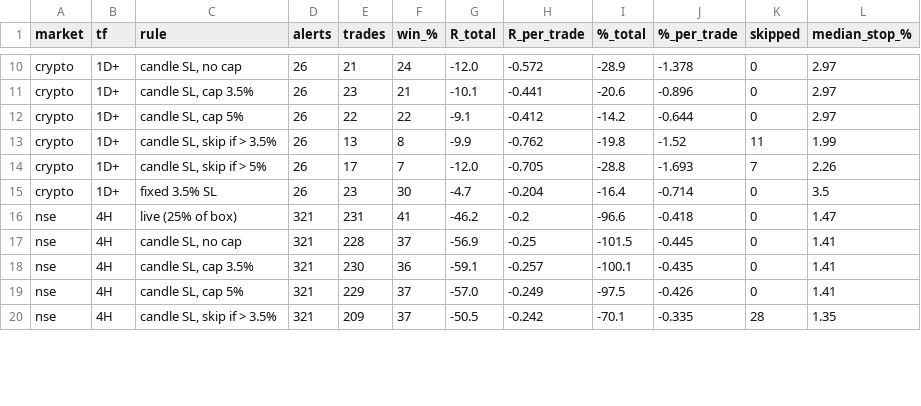
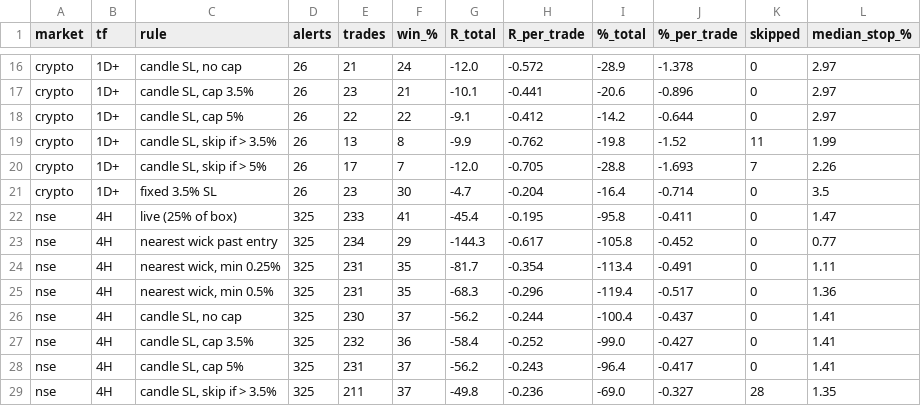
Before and after one commit to victus2034/victus-indicator-strategy, a CSV file: research/out/fib_candle_sl/summary.csv, drawn as a sheet; only a part is shown, gaps mark what is left out; the diff covers the shown part only.

```diff
--- a/research/out/fib_candle_sl/summary.csv
+++ b/research/out/fib_candle_sl/summary.csv
@@ -15,6 +21,9 @@ crypto,1D+,"candle SL, skip if > 5%",26,17,7,-12.0,-0.705,-28.8,-1.693,7,2.26
 crypto,1D+,fixed 3.5% SL,26,23,30,-4.7,-0.204,-16.4,-0.714,0,3.5
-nse,4H,live (25% of box),321,231,41,-46.2,-0.2,-96.6,-0.418,0,1.47
-nse,4H,"candle SL, no cap",321,228,37,-56.9,-0.25,-101.5,-0.445,0,1.41
-nse,4H,"candle SL, cap 3.5%",321,230,36,-59.1,-0.257,-100.1,-0.435,0,1.41
-nse,4H,"candle SL, cap 5%",321,229,37,-57.0,-0.249,-97.5,-0.426,0,1.41
-nse,4H,"candle SL, skip if > 3.5%",321,209,37,-50.5,-0.242,-70.1,-0.335,28,1.35
+nse,4H,live (25% of box),325,233,41,-45.4,-0.195,-95.8,-0.411,0,1.47
+nse,4H,nearest wick past entry,325,234,29,-144.3,-0.617,-105.8,-0.452,0,0.77
+nse,4H,"nearest wick, min 0.25%",325,231,35,-81.7,-0.354,-113.4,-0.491,0,1.11
+nse,4H,"nearest wick, min 0.5%",325,231,35,-68.3,-0.296,-119.4,-0.517,0,1.36
+nse,4H,"candle SL, no cap",325,230,37,-56.2,-0.244,-100.4,-0.437,0,1.41
+nse,4H,"candle SL, cap 3.5%",325,232,36,-58.4,-0.252,-99.0,-0.427,0,1.41
+nse,4H,"candle SL, cap 5%",325,231,37,-56.2,-0.243,-96.4,-0.417,0,1.41
+nse,4H,"candle SL, skip if > 3.5%",325,211,37,-49.8,-0.236,-69.0,-0.327,28,1.35
```
Also changed, not shown: 9 added rows and 12 edited cells elsewhere in this file, 3 other files.
